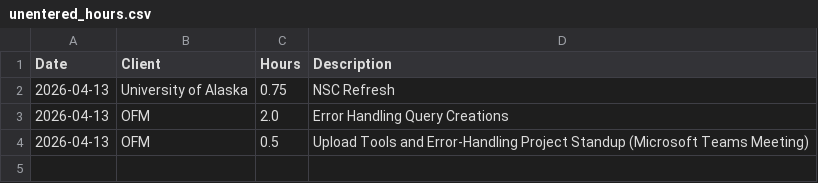
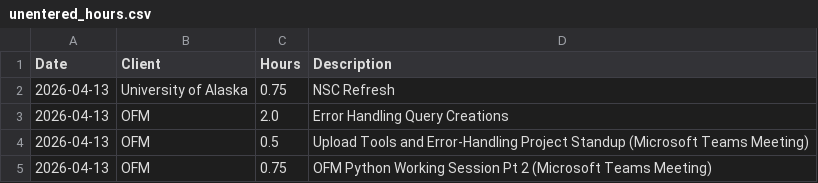
Before and after one commit to cole-nash-plante/hours_app, a CSV file: data/unentered_hours.csv, drawn as a sheet; the diff names each change by its address in the sheet, - before the commit and + after, or states it on an @@ line.

Commit message:
Added new unentered hours

```diff
--- a/data/unentered_hours.csv
+++ b/data/unentered_hours.csv
+row 5: 2026-04-13 | OFM | 0.75 | OFM Python Working Session Pt 2 (Microsoft Teams Meeting)
```
